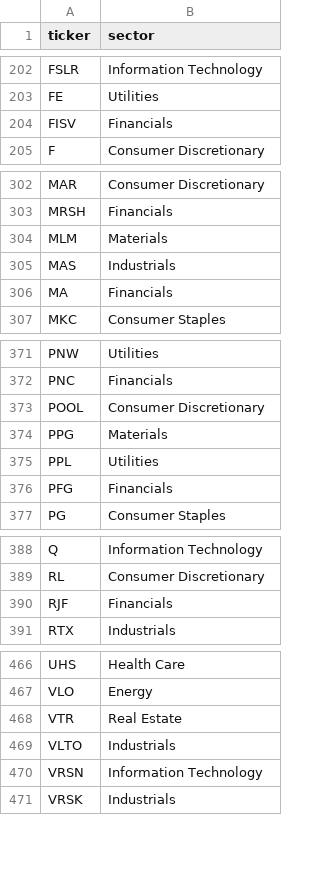
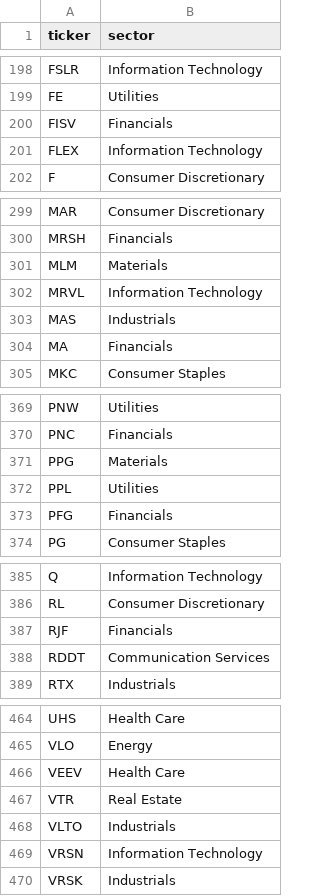
Before and after one commit to kareena-hargunani/earnings-surprise-classifier, a CSV file: data/raw/sp500_tickers.csv, drawn as a sheet; only a part is shown, gaps mark what is left out; the diff covers the shown part only.

```diff
--- a/data/raw/sp500_tickers.csv
+++ b/data/raw/sp500_tickers.csv
@@ -204,2 +200,3 @@ FE,Utilities
 FISV,Financials
+FLEX,Information Technology
 F,Consumer Discretionary
@@ -304,2 +301,3 @@ MRSH,Financials
 MLM,Materials
+MRVL,Information Technology
 MAS,Industrials
@@ -372,3 +370,2 @@ PNW,Utilities
 PNC,Financials
-POOL,Consumer Discretionary
 PPG,Materials
@@ -390,2 +387,3 @@ RL,Consumer Discretionary
 RJF,Financials
+RDDT,Communication Services
 RTX,Industrials
@@ -467,2 +465,3 @@ UHS,Health Care
 VLO,Energy
+VEEV,Health Care
 VTR,Real Estate
```
Also changed, not shown: 5 added rows, 8 removed rows and 4 edited cells elsewhere in this file, data/raw/fama_french.csv, data/raw/macro_indicators.csv, 18 other files.
